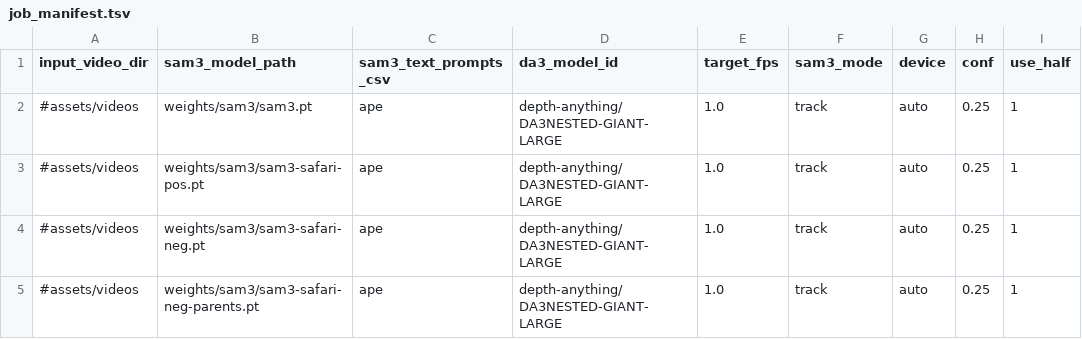
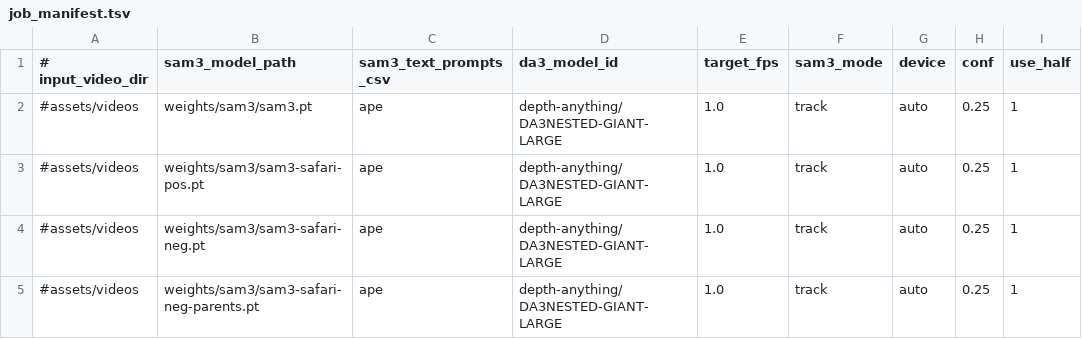
Before and after one commit to obrookes/Unmarked-Anything, a TSV file: hpc/configs/job_manifest.tsv, drawn as a sheet; only a part is shown; the diff names each change by its address in the sheet, - before the commit and + after, or states it on an @@ line.

Commit message:
Fix manifest header to remain comment-prefixed

```diff
--- a/hpc/configs/job_manifest.tsv
+++ b/hpc/configs/job_manifest.tsv
-A1: input_video_dir
+A1: # input_video_dir
```
